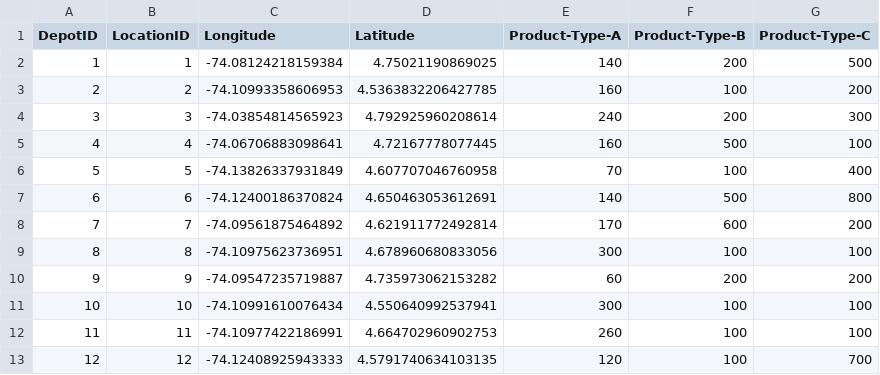
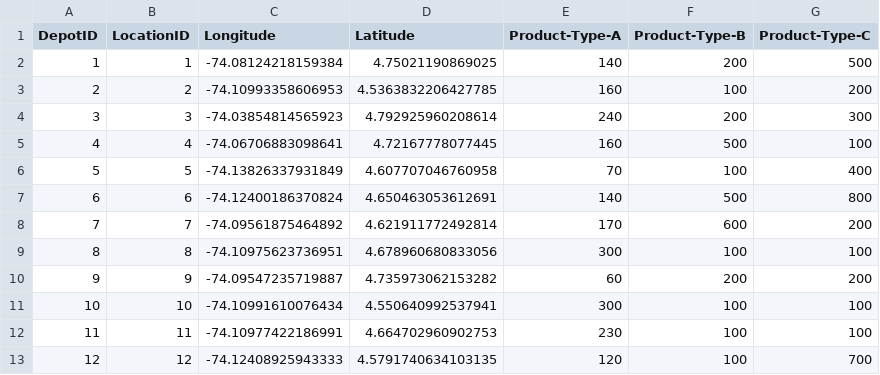
Before and after one commit to Navasanti19/Proyecto-Seneca-Libre, a CSV file: case_4_multi_product/data/Depots_With_Products.csv, drawn as a sheet.

```diff
--- a/case_4_multi_product/data/Depots_With_Products.csv
+++ b/case_4_multi_product/data/Depots_With_Products.csv
@@ -11,3 +11,3 @@ DepotID,LocationID,Longitude,Latitude,Product-Type-A,Product-Type-B,Product-Type
 10,10,-74.10991610076434,4.550640992537941,300,100,100
-11,11,-74.10977422186991,4.664702960902753,260,100,100
+11,11,-74.10977422186991,4.664702960902753,230,100,100
 12,12,-74.12408925943333,4.5791740634103135,120,100,700
```
Also changed, not shown: case_4_multi_product/data/Clients.csv, case_4_multi_product/data/distance_matrix.csv, 4 other files.
